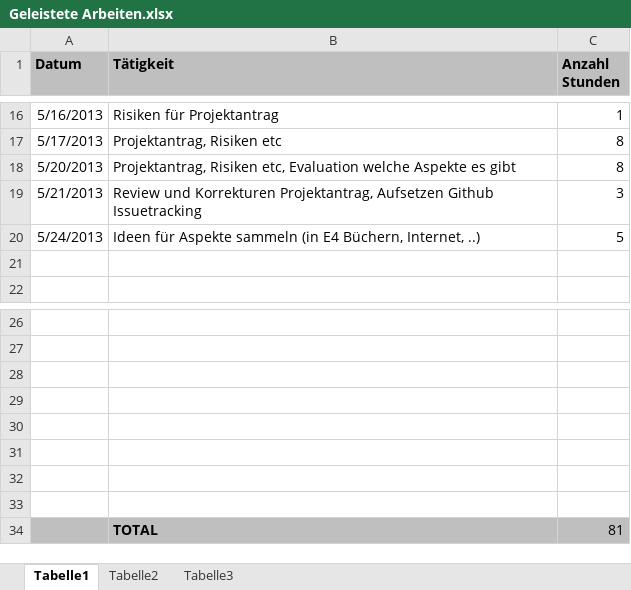
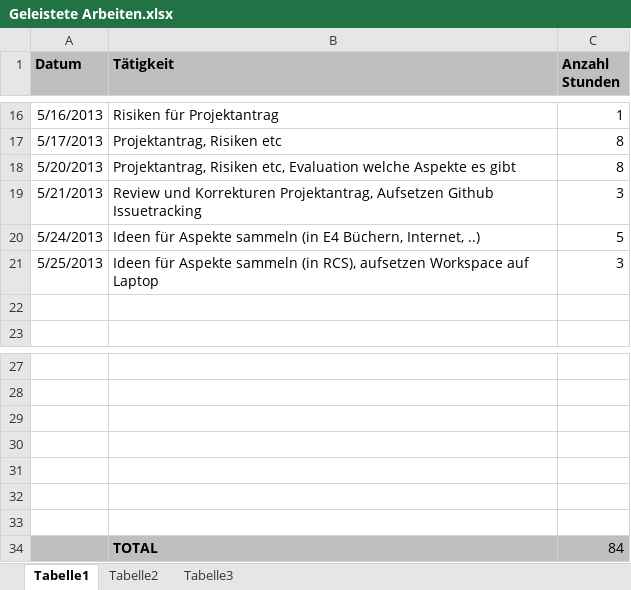
Before and after one commit to MikeR13/MAS, an Excel workbook: Planung/Geleistete Arbeiten.xlsx, sheet Tabelle1, drawn as a sheet; only a part is shown, gaps mark what is left out; values as stored, in another font and other column widths than the file's, no borders; removed rows and columns are numbered as before the commit, all else as after; the diff names each change by its address in the sheet, - before the commit and + after, or states it on an @@ line.

Commit message:
Brainstroming mögliche Aspekte

```diff
--- a/Planung/Geleistete Arbeiten.xlsx (sheet Tabelle1)
+++ b/Planung/Geleistete Arbeiten.xlsx (sheet Tabelle1)
+row 21: 5/25/2013 | Ideen für Aspekte sammeln (in RCS), aufsetzen Workspace auf Laptop | 3
-A34:C34 fill: none
+A34:C34 fill: #BFBFBF
-row 34: (empty)
+row 34:  | TOTAL | 84
-row 34:  | TOTAL | 81
```
Also changed, not shown: 1 other file.
